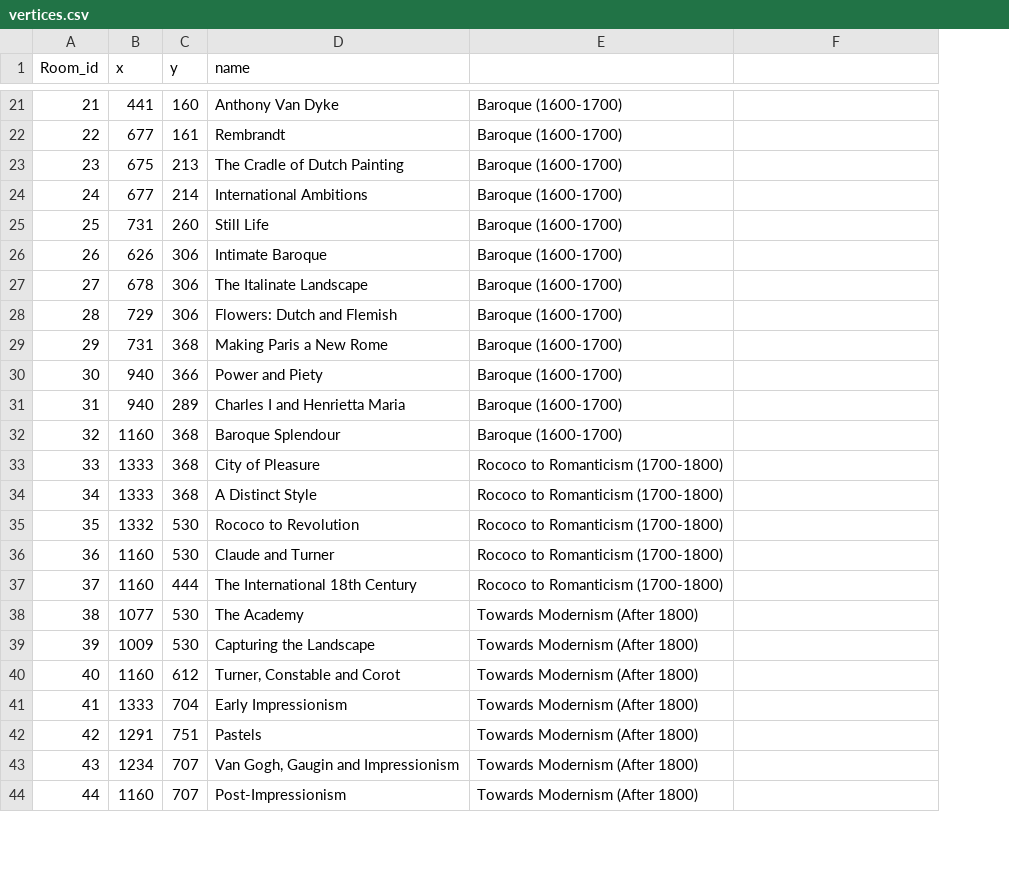
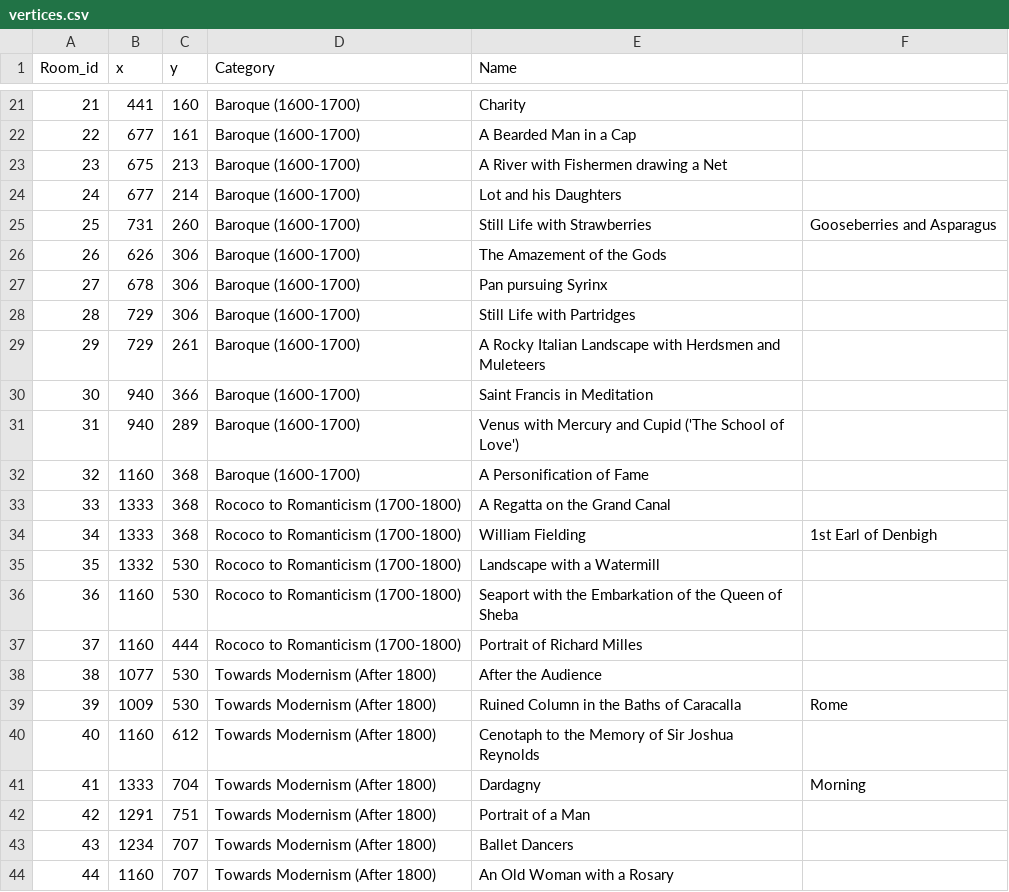
Before and after one commit to VyrTtZ/Gallery-Route-Finder, a CSV file: src/main/resources/csv/vertices.csv, drawn as a sheet; only a part is shown, gaps mark what is left out; removed rows and columns are numbered as before the commit, all else as after; the diff covers the shown part only; the diff names each change by its address in the sheet, - before the commit and + after, or states it on an @@ line.

```diff
--- a/src/main/resources/csv/vertices.csv
+++ b/src/main/resources/csv/vertices.csv
-column D (name), rows 21-44: Anthony Van Dyke | Rembrandt | The Cradle of Dutch Painting | International Ambitions | Still Life | Intimate Baroque | The Italinate Landscape | Flowers: Dutch and Flemish | Making Paris a New Rome | Power and Piety | Charles I and Henrietta Maria | Baroque Splendour | City of Pleasure | A Distinct Style | Rococo to Revolution | Claude and Turner | The International 18th Century | The Academy | Capturing the Landscape | Turner, Constable and Corot | Early Impressionism | Pastels | Van Gogh, Gaugin and Impressionism | Post-Impressionism
+column E (Name), rows 21-44: Charity | A Bearded Man in a Cap | A River with Fishermen drawing a Net | Lot and his Daughters | Still Life with Strawberries | The Amazement of the Gods | Pan pursuing Syrinx | Still Life with Partridges | A Rocky Italian Landscape with Herdsmen and Muleteers | Saint Francis in Meditation | Venus with Mercury and Cupid ('The School of Love') | A Personification of Fame | A Regatta on the Grand Canal | William Fielding | Landscape with a Watermill | Seaport with the Embarkation of the Queen of Sheba | Portrait of Richard Milles | After the Audience | Ruined Column in the Baths of Caracalla | Cenotaph to the Memory of Sir Joshua Reynolds | Dardagny | Portrait of a Man | Ballet Dancers | An Old Woman with a Rosary
-D1: (empty)
+D1: Category
-F25: (empty)
+F25: Gooseberries and Asparagus
-B29 (x): 731
+B29 (x): 729
-C29 (y): 368
+C29 (y): 261
-F34: (empty)
+F34: 1st Earl of Denbigh
-F39: (empty)
+F39: Rome
-F41: (empty)
+F41: Morning
```
Also changed, not shown: 14 edited cells elsewhere in this file.
